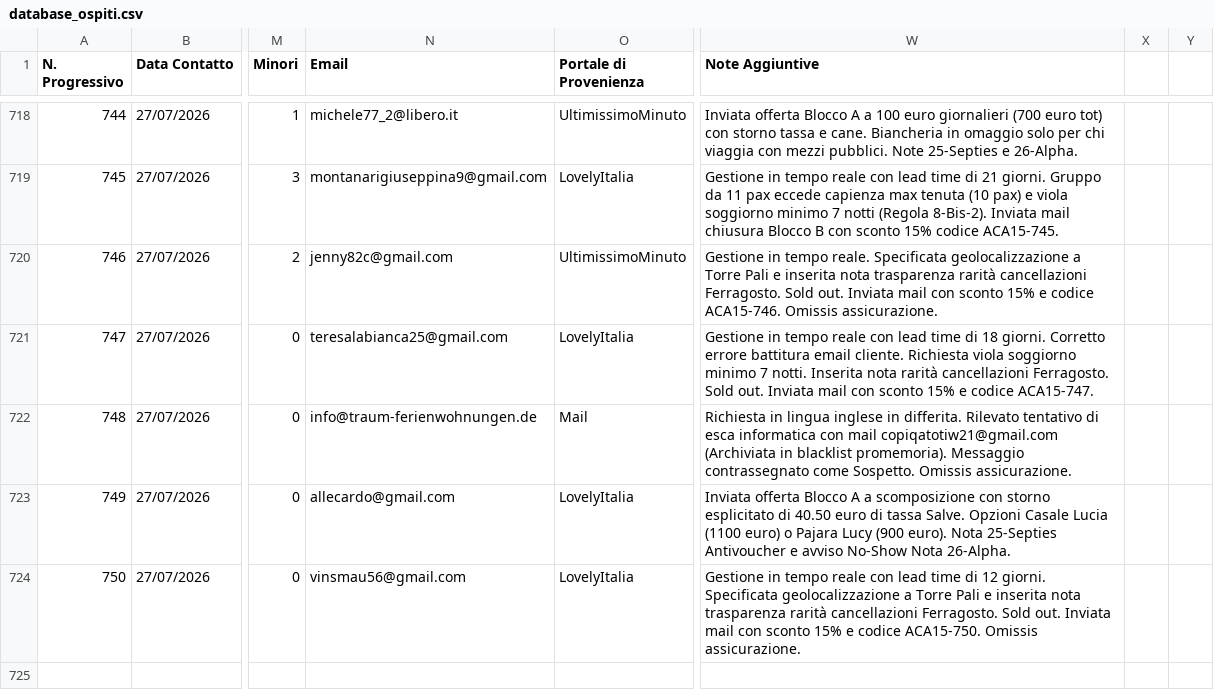
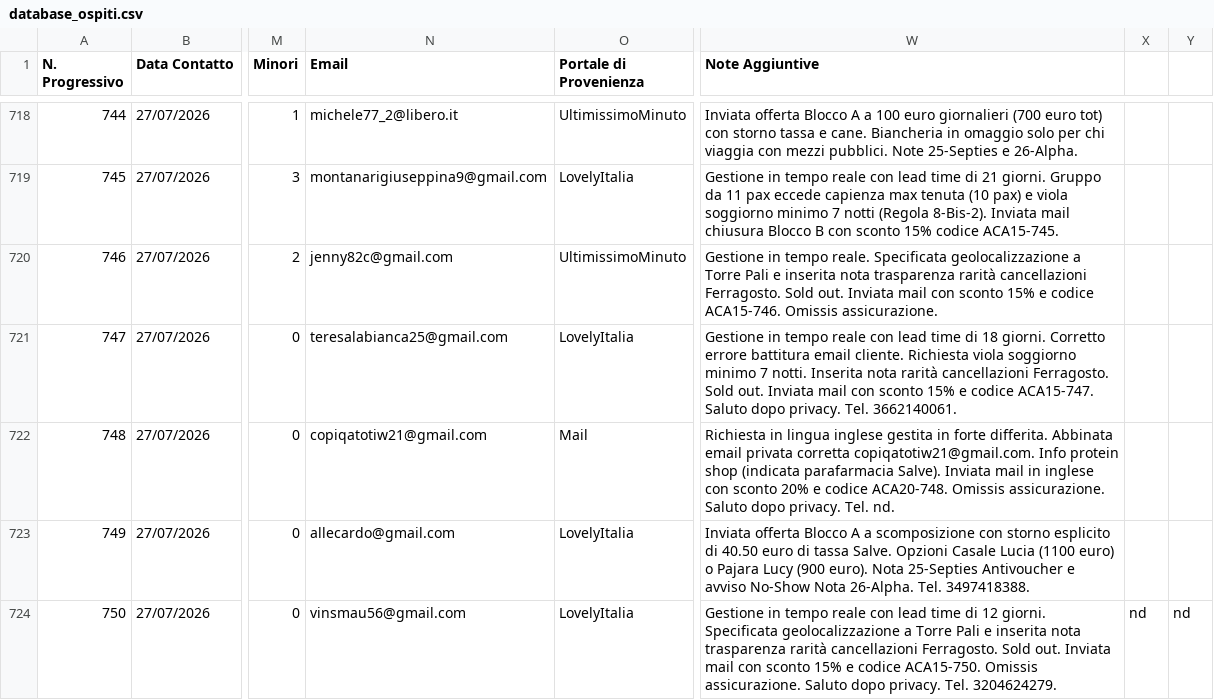
Before and after one commit to depietromarco65/crm-casa-amici-2026, a CSV file: database_ospiti.csv, drawn as a sheet; only a part is shown, gaps mark what is left out; the diff covers the shown part only; the diff names each change by its address in the sheet, - before the commit and + after, or states it on an @@ line.

Commit message:
Update database_ospiti.csv

```diff
--- a/database_ospiti.csv
+++ b/database_ospiti.csv
-W721 (Note Aggiuntive): …codice ACA15-747.
+W721 (Note Aggiuntive): …codice ACA15-747. Saluto dopo privacy. Tel. 3662140061.
-N722 (Email): info@traum-ferienwohnungen.de
+N722 (Email): copiqatotiw21@gmail.com
-W722 (Note Aggiuntive): …lingua inglese in differita. Rilevato tentativo di esca informatica con mail copiqatotiw21@gmail.com (Archiviata in blacklist promemoria). Messaggio contrassegnato come Sospetto. Omissis assicurazione.
+W722 (Note Aggiuntive): …lingua inglese gestita in forte differita. Abbinata email privata corretta copiqatotiw21@gmail.com. Info protein shop (indicata parafarmacia Salve). Inviata mail in inglese con sconto 20% e codice ACA20-748. Omissis assicurazione. Saluto dopo privacy. Tel. nd.
-W723 (Note Aggiuntive): …con storno esplicitato di 40.50 euro di tassa Salve. Opzioni Casale Lucia (1100 euro) o Pajara Lucy (900 euro). Nota 25-Septies Antivoucher e avviso No-Show Nota 26-Alpha.
+W723 (Note Aggiuntive): …con storno esplicito di 40.50 euro di tassa Salve. Opzioni Casale Lucia (1100 euro) o Pajara Lucy (900 euro). Nota 25-Septies Antivoucher e avviso No-Show Nota 26-Alpha. Tel. 3497418388.
-W724 (Note Aggiuntive): …Omissis assicurazione.
+W724 (Note Aggiuntive): …Omissis assicurazione. Saluto dopo privacy. Tel. 3204624279.
-X724: (empty)
+X724: nd
-Y724: (empty)
+Y724: nd
```
Also changed, not shown: 3 added rows elsewhere in this file.
